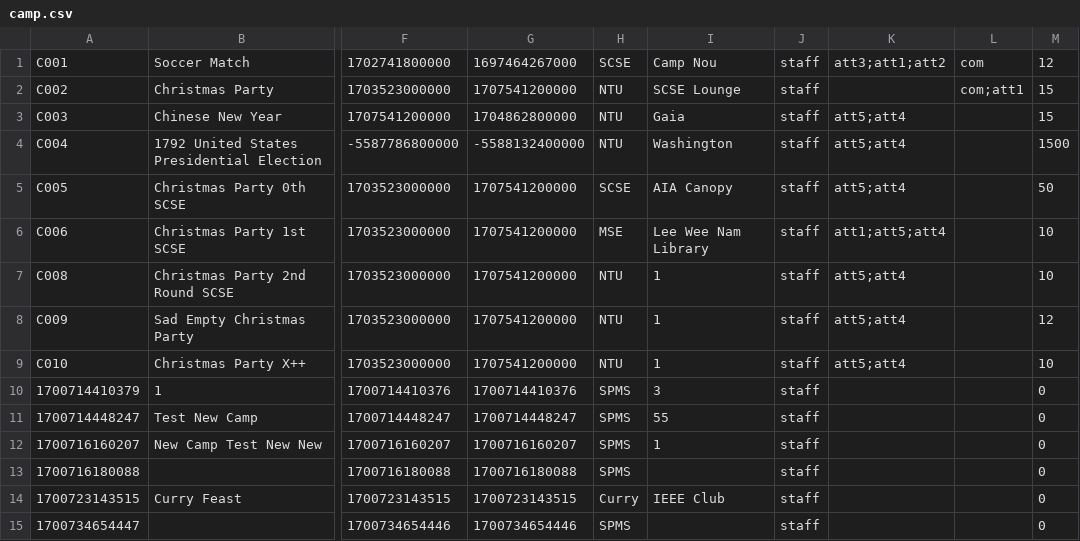
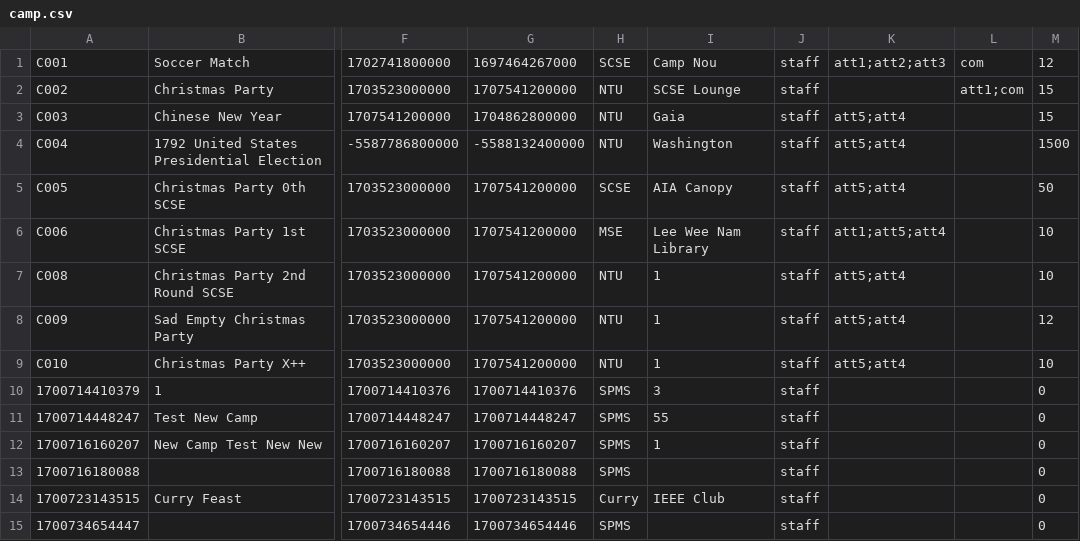
Before and after one commit to EricFan2002/SC2002, a CSV file: data/camp.csv, drawn as a sheet; only a part is shown, gaps mark what is left out; the diff names each change by its address in the sheet, - before the commit and + after, or states it on an @@ line.

```diff
--- a/data/camp.csv
+++ b/data/camp.csv
-K1: att3;att1;att2
+K1: att1;att2;att3
-L2: com;att1
+L2: att1;com
```
Also changed, not shown: 9 other files.
